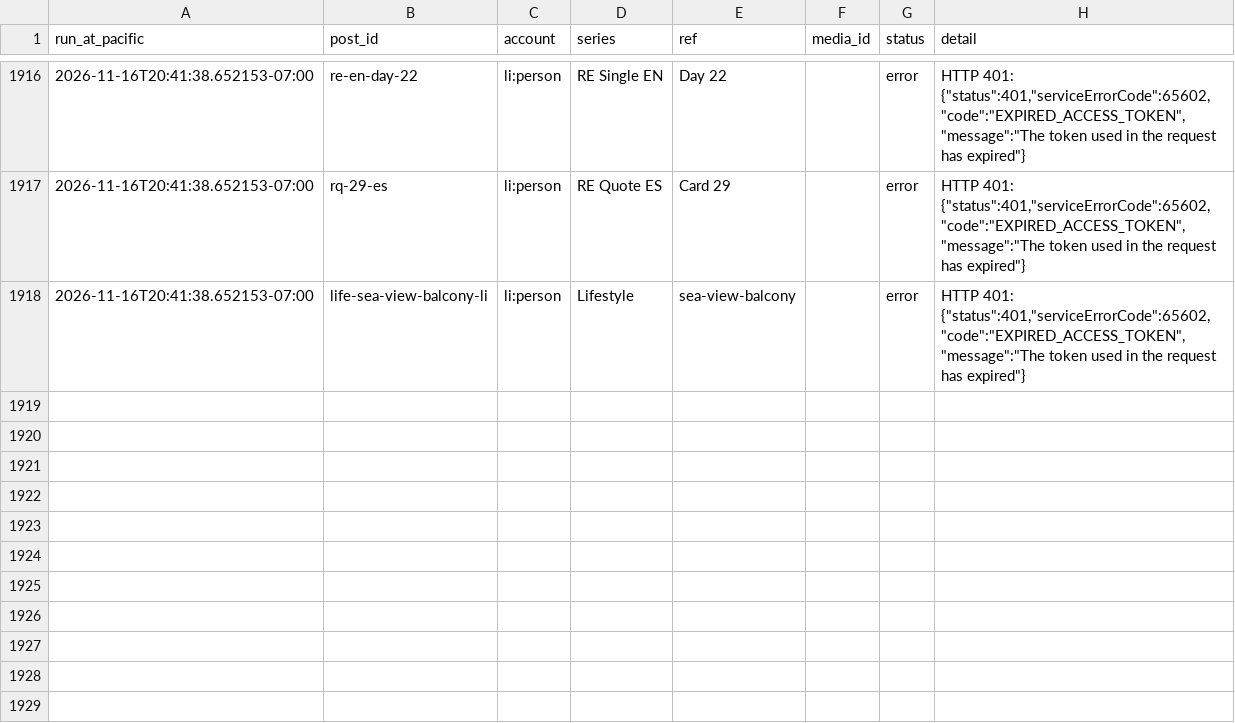
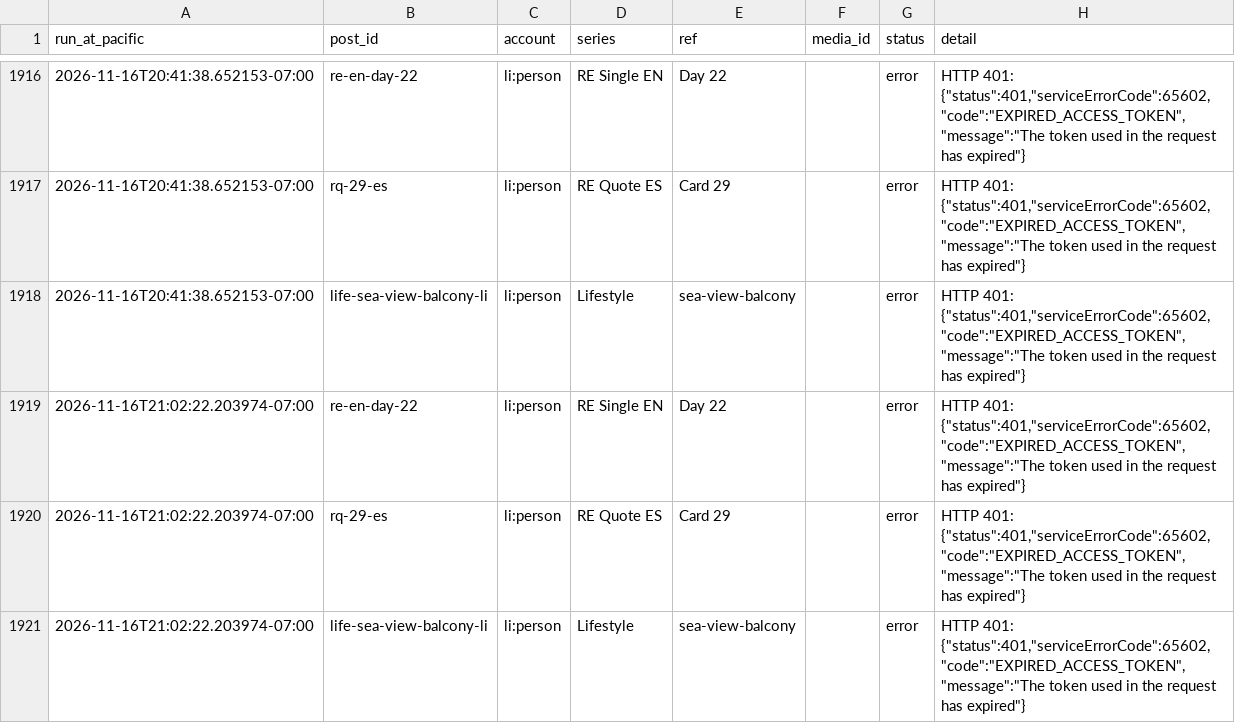
Before and after one commit to ramongtzl/ramon-social-assets, a CSV file: post-log.csv, drawn as a sheet; only a part is shown, gaps mark what is left out; the diff names each change by its address in the sheet, - before the commit and + after, or states it on an @@ line.

```diff
--- a/post-log.csv
+++ b/post-log.csv
+row 1919: 2026-11-16T21:02:22.203974-07:00 | re-en-day-22 | li:person | RE Single EN | Day 22 |  | error | HTTP 401: {"status":401,"serviceErrorCode":65602,"code":"EXPIRED_ACCESS_TOKEN","message":"The token used in the request has expired"}
+row 1920: 2026-11-16T21:02:22.203974-07:00 | rq-29-es | li:person | RE Quote ES | Card 29 |  | error | HTTP 401: {"status":401,"serviceErrorCode":65602,"code":"EXPIRED_ACCESS_TOKEN","message":"The token used in the request has expired"}
+row 1921: 2026-11-16T21:02:22.203974-07:00 | life-sea-view-balcony-li | li:person | Lifestyle | sea-view-balcony |  | error | HTTP 401: {"status":401,"serviceErrorCode":65602,"code":"EXPIRED_ACCESS_TOKEN","message":"The token used in the request has expired"}
```
